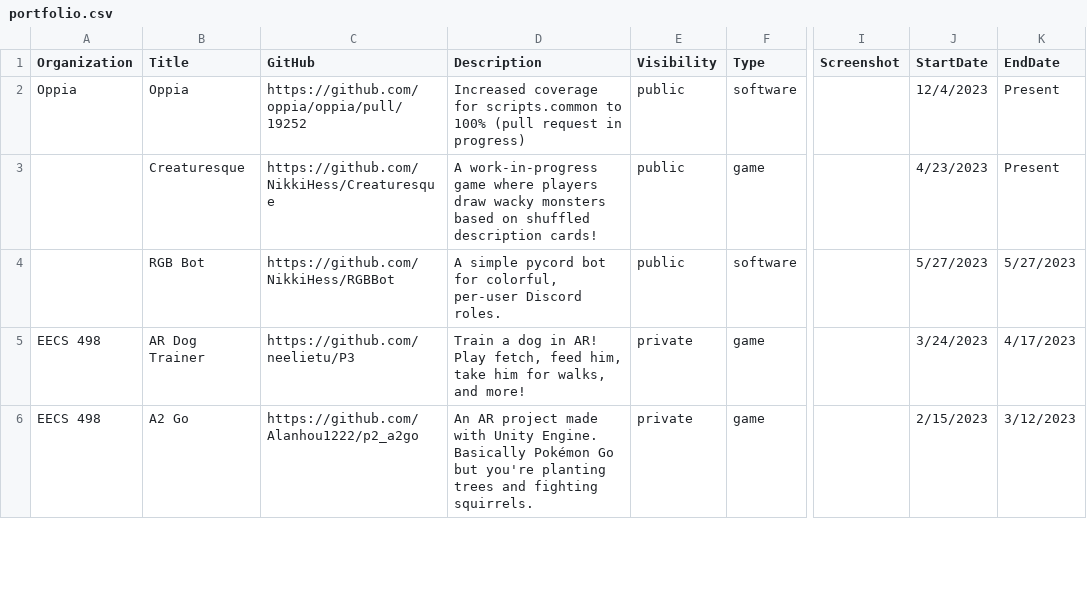
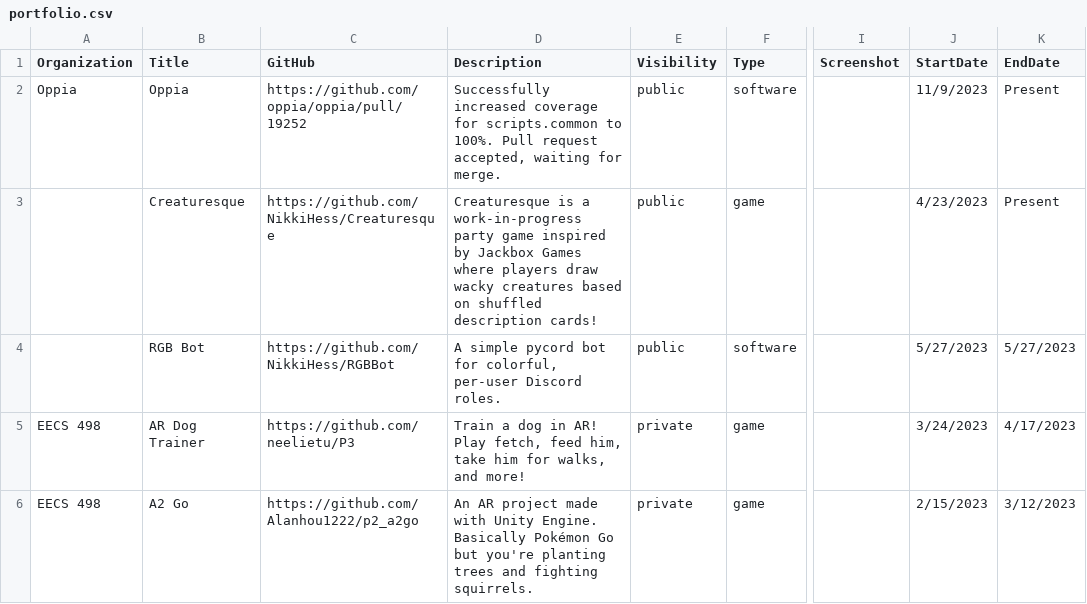
Before and after one commit to NikkiHess/nkhess.com, a CSV file: documents/portfolio.csv (was portfolio/portfolio.csv), drawn as a sheet; only a part is shown, gaps mark what is left out; the diff names each change by its address in the sheet, - before the commit and + after, or states it on an @@ line.

Commit message:
Added social links, resume page, updated portfolio

```diff
--- a/portfolio/portfolio.csv
+++ b/documents/portfolio.csv
-D2 (Description): Increased coverage for scripts.common to 100% (pull request in progress)
+D2 (Description): Successfully increased coverage for scripts.common to 100%. Pull request accepted, waiting for merge.
-J2 (StartDate): 12/4/2023
+J2 (StartDate): 11/9/2023
-D3 (Description): A work-in-progress game where players draw wacky monsters based on…
+D3 (Description): Creaturesque is a work-in-progress party game inspired by Jackbox Games where players draw wacky creatures based on…
```
Also changed, not shown: 9 other files.
